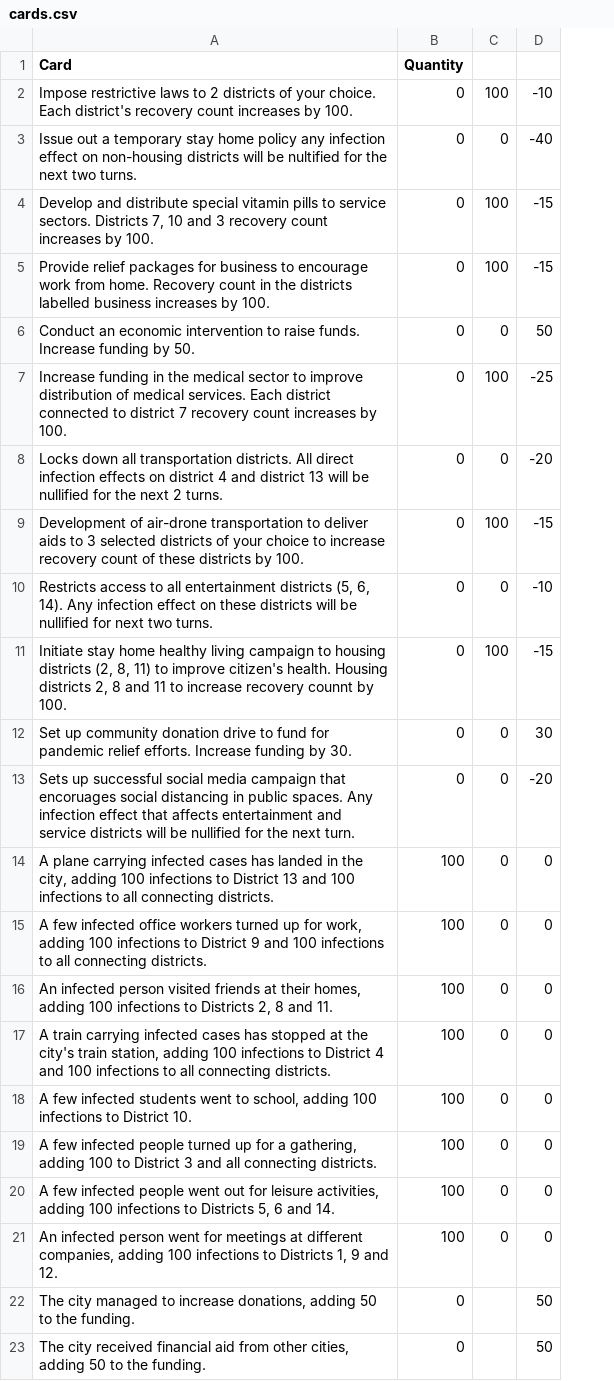
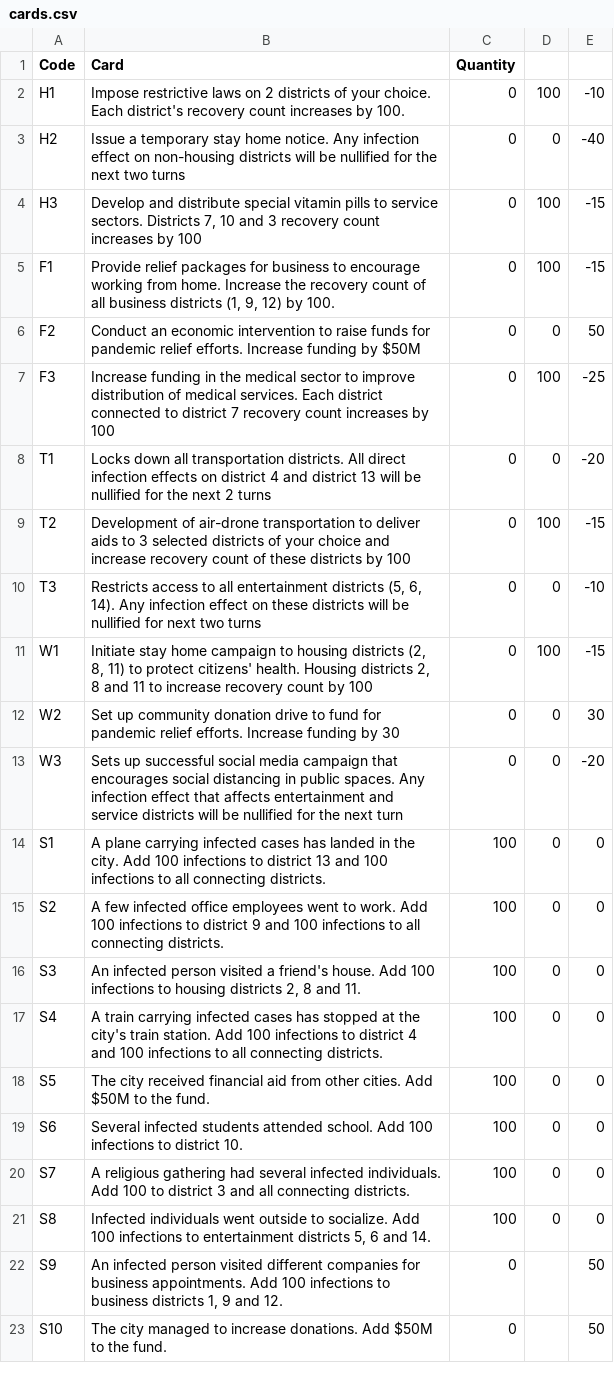
Before and after one commit to Courtneyytam/ESAProject2020Team06, a CSV file: rshiny/cards.csv, drawn as a sheet; removed rows and columns are numbered as before the commit, all else as after; the diff names each change by its address in the sheet, - before the commit and + after, or states it on an @@ line.

```diff
--- a/rshiny/cards.csv
+++ b/rshiny/cards.csv
-column A (Card), rows 2-23: Impose restrictive laws to 2 districts of your choice. Each district's recovery count increases by 100. | Issue out a temporary stay home policy any infection effect on non-housing districts will be nultified for the next two turns. | Develop and distribute special vitamin pills to service sectors. Districts 7, 10 and 3 recovery count increases by 100. | Provide relief packages for business to encourage work from home. Recovery count in the districts labelled business increases by 100. | Conduct an economic intervention to raise funds. Increase funding by 50. | Increase funding in the medical sector to improve distribution of medical services. Each district connected to district 7 recovery count increases by 100. | Locks down all transportation districts. All direct infection effects on district 4 and district 13 will be nullified for the next 2 turns. | Development of air-drone transportation to deliver aids to 3 selected districts of your choice to increase recovery count of these districts by 100. | Restricts access to all entertainment districts (5, 6, 14). Any infection effect on these districts will be nullified for next two turns. | Initiate stay home healthy living campaign to housing districts (2, 8, 11) to improve citizen's health. Housing districts 2, 8 and 11 to increase recovery counnt by 100. | Set up community donation drive to fund for pandemic relief efforts. Increase funding by 30. | Sets up successful social media campaign that encoruages social distancing in public spaces. Any infection effect that affects entertainment and service districts will be nullified for the next turn. | A plane carrying infected cases has landed in the city, adding 100 infections to District 13 and 100 infections to all connecting districts. | A few infected office workers turned up for work, adding 100 infections to District 9 and 100 infections to all connecting districts. | An infected person visited friends at their homes, adding 100 infections to Districts 2, 8 and 11. | A train carrying infected cases has stopped at the city's train station, adding 100 infections to District 4 and 100 infections to all connecting districts. | A few infected students went to school, adding 100 infections to District 10. | A few infected people turned up for a gathering, adding 100 to District 3 and all connecting districts. | A few infected people went out for leisure activities, adding 100 infections to Districts 5, 6 and 14. | An infected person went for meetings at different companies, adding 100 infections to Districts 1, 9 and 12. | The city managed to increase donations, adding 50 to the funding. | The city received financial aid from other cities, adding 50 to the funding.
+column A (Code), rows 2-23: H1 | H2 | H3 | F1 | F2 | F3 | T1 | T2 | T3 | W1 | W2 | W3 | S1 | S2 | S3 | S4 | S5 | S6 | S7 | S8 | S9 | S10
+column B (Card), rows 2-23: Impose restrictive laws on 2 districts of your choice. Each district's recovery count increases by 100. | Issue a temporary stay home notice. Any infection effect on non-housing districts will be nullified for the next two turns | Develop and distribute special vitamin pills to service sectors. Districts 7, 10 and 3 recovery count increases by 100 | Provide relief packages for business to encourage working from home. Increase the recovery count of all business districts (1, 9, 12) by 100. | Conduct an economic intervention to raise funds for pandemic relief efforts. Increase funding by $50M | Increase funding in the medical sector to improve distribution of medical services. Each district connected to district 7 recovery count increases by 100 | Locks down all transportation districts. All direct infection effects on district 4 and district 13 will be nullified for the next 2 turns | Development of air-drone transportation to deliver aids to 3 selected districts of your choice and increase recovery count of these districts by 100 | Restricts access to all entertainment districts (5, 6, 14). Any infection effect on these districts will be nullified for next two turns | Initiate stay home campaign to housing districts (2, 8, 11) to protect citizens' health. Housing districts 2, 8 and 11 to increase recovery count by 100 | Set up community donation drive to fund for pandemic relief efforts. Increase funding by 30 | Sets up successful social media campaign that encourages social distancing in public spaces. Any infection effect that affects entertainment and service districts will be nullified for the next turn | A plane carrying infected cases has landed in the city. Add 100 infections to district 13 and 100 infections to all connecting districts. | A few infected office employees went to work. Add 100 infections to district 9 and 100 infections to all connecting districts. | An infected person visited a friend's house. Add 100 infections to housing districts 2, 8 and 11. | A train carrying infected cases has stopped at the city's train station. Add 100 infections to district 4 and 100 infections to all connecting districts. | The city received financial aid from other cities. Add $50M to the fund. | Several infected students attended school. Add 100 infections to district 10. | A religious gathering had several infected individuals. Add 100 to district 3 and all connecting districts. | Infected individuals went outside to socialize. Add 100 infections to entertainment districts 5, 6 and 14. | An infected person visited different companies for business appointments. Add 100 infections to business districts 1, 9 and 12. | The city managed to increase donations. Add $50M to the fund.
```
Also changed, not shown: 2 other files.
